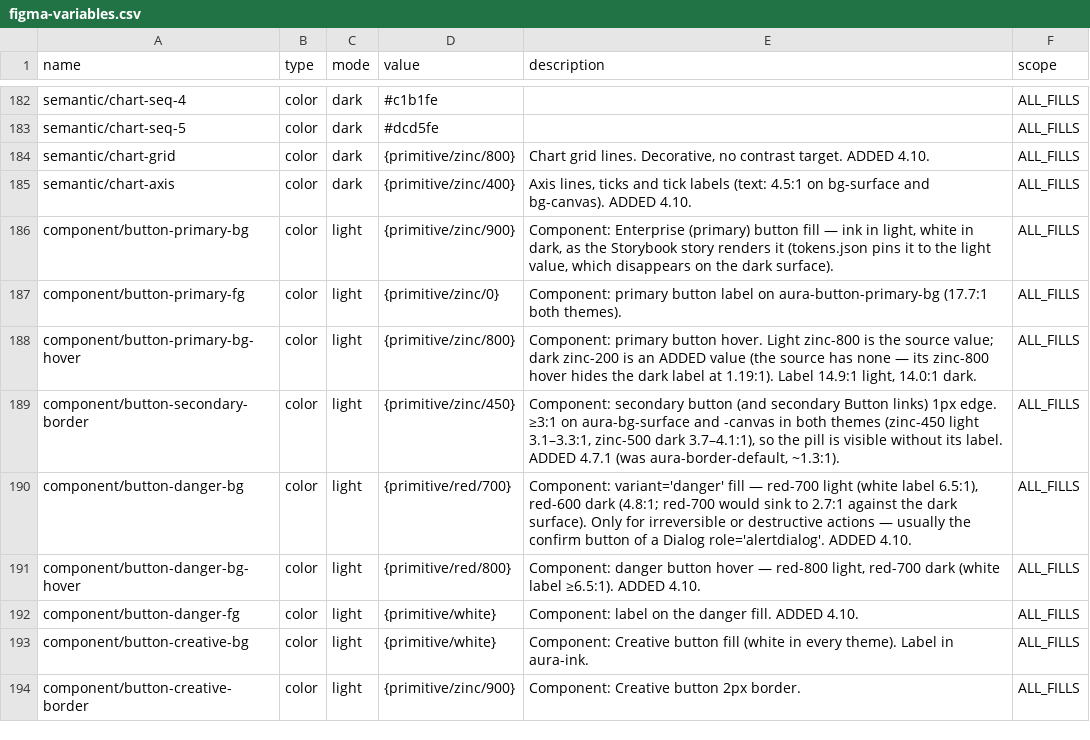
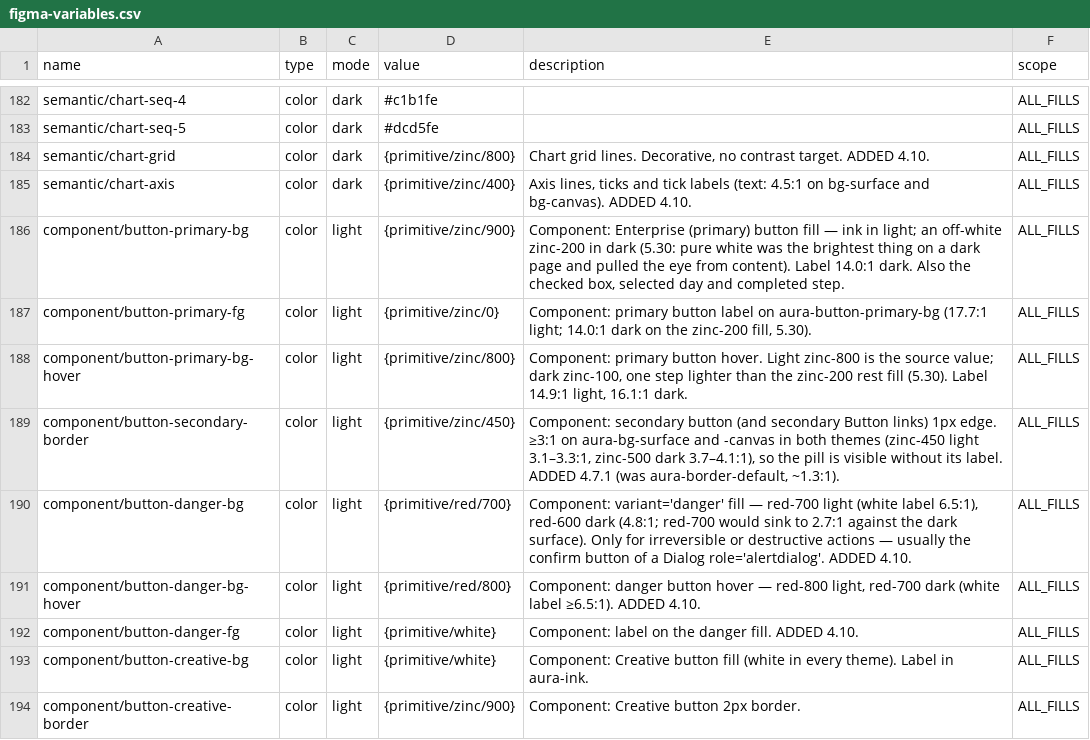
Before and after one commit to Jirawatpyk/Aura-design, a CSV file: packages/tokens/figma-variables.csv, drawn as a sheet; only a part is shown, gaps mark what is left out; the diff covers the shown part only.

```diff
--- a/packages/tokens/figma-variables.csv
+++ b/packages/tokens/figma-variables.csv
@@ -185,5 +185,5 @@ semantic/chart-grid,color,dark,{primitive/zinc/800},"Chart grid lines. Decorativ
 semantic/chart-axis,color,dark,{primitive/zinc/400},"Axis lines, ticks and tick labels (text: 4.5:1 on bg-surface and bg-canvas). ADDED 4.10.",ALL_FILLS
-component/button-primary-bg,color,light,{primitive/zinc/900},"Component: Enterprise (primary) button fill — ink in light, white in dark, as the Storybook story renders it (tokens.json pins it to the light value, which disappears on the dark surface).",ALL_FILLS
-component/button-primary-fg,color,light,{primitive/zinc/0},Component: primary button label on aura-button-primary-bg (17.7:1 both themes).,ALL_FILLS
-component/button-primary-bg-hover,color,light,{primitive/zinc/800},"Component: primary button hover. Light zinc-800 is the source value; dark zinc-200 is an ADDED value (the source has none — its zinc-800 hover hides the dark label at 1.19:1). Label 14.9:1 light, 14.0:1 dark.",ALL_FILLS
+component/button-primary-bg,color,light,{primitive/zinc/900},"Component: Enterprise (primary) button fill — ink in light; an off-white zinc-200 in dark (5.30: pure white was the brightest thing on a dark page and pulled the eye from content). Label 14.0:1 dark. Also the checked box, selected day and completed step.",ALL_FILLS
+component/button-primary-fg,color,light,{primitive/zinc/0},"Component: primary button label on aura-button-primary-bg (17.7:1 light; 14.0:1 dark on the zinc-200 fill, 5.30).",ALL_FILLS
+component/button-primary-bg-hover,color,light,{primitive/zinc/800},"Component: primary button hover. Light zinc-800 is the source value; dark zinc-100, one step lighter than the zinc-200 rest fill (5.30). Label 14.9:1 light, 16.1:1 dark.",ALL_FILLS
 component/button-secondary-border,color,light,{primitive/zinc/450},"Component: secondary button (and secondary Button links) 1px edge. ≥3:1 on aura-bg-surface and -canvas in both themes (zinc-450 light 3.1–3.3:1, zinc-500 dark 3.7–4.1:1), so the pill is visible without its label. ADDED 4.7.1 (was aura-border-default, ~1.3:1).",ALL_FILLS
```
Also changed, not shown: 6 added rows and 28 edited cells elsewhere in this file, 9 other files.
